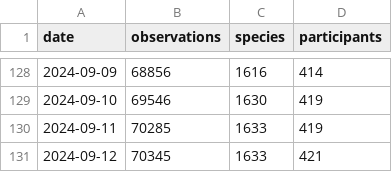
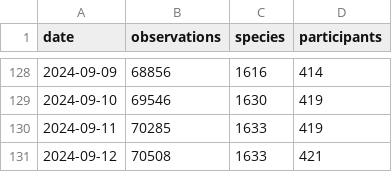
Before and after one commit to pynomaly/datawrapper_update, a CSV file: data/283_main_metrics_per_day.csv, drawn as a sheet; only a part is shown, gaps mark what is left out.

```diff
--- a/data/283_main_metrics_per_day.csv
+++ b/data/283_main_metrics_per_day.csv
@@ -130,2 +130,2 @@ date,observations,species,participants
 2024-09-11,70285,1633,419
-2024-09-12,70345,1633,421
+2024-09-12,70508,1633,421
```
Also changed, not shown: 5 other files.
